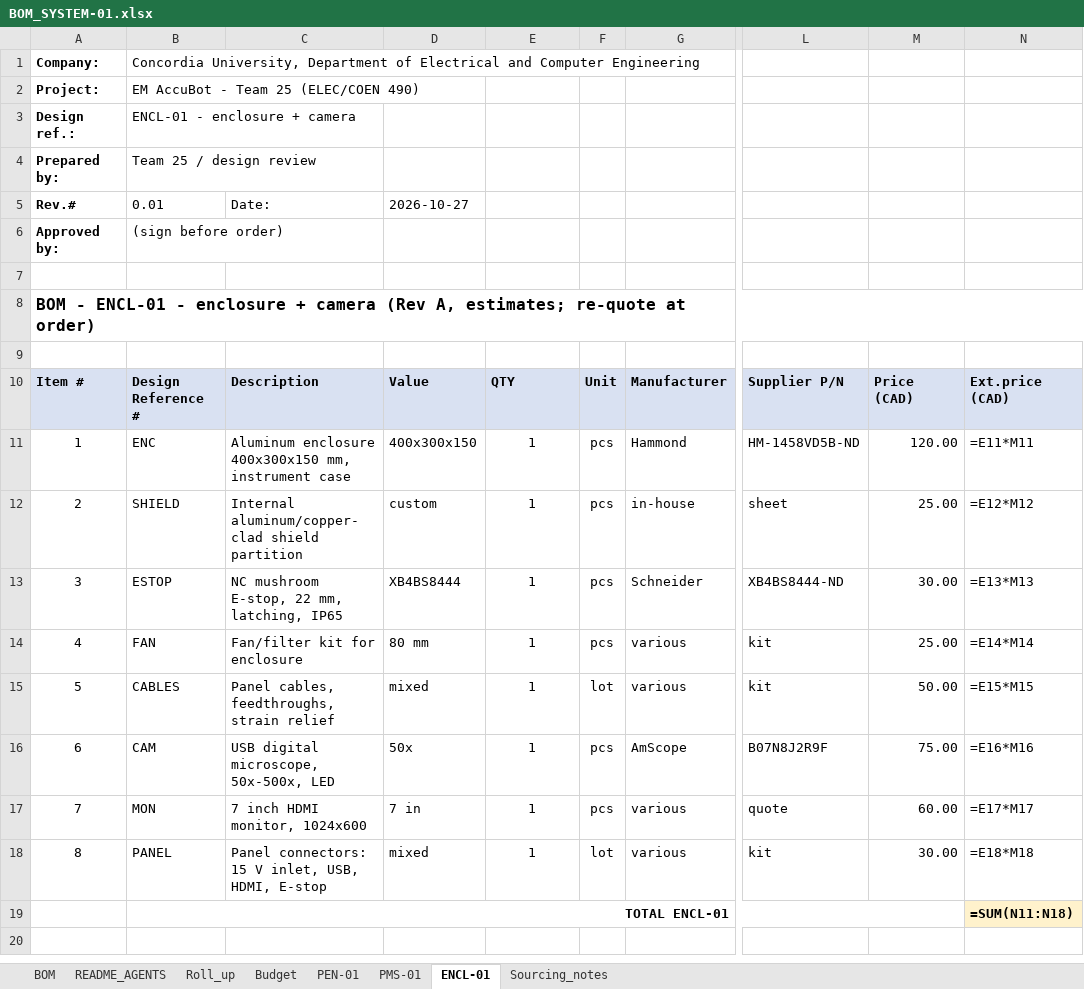
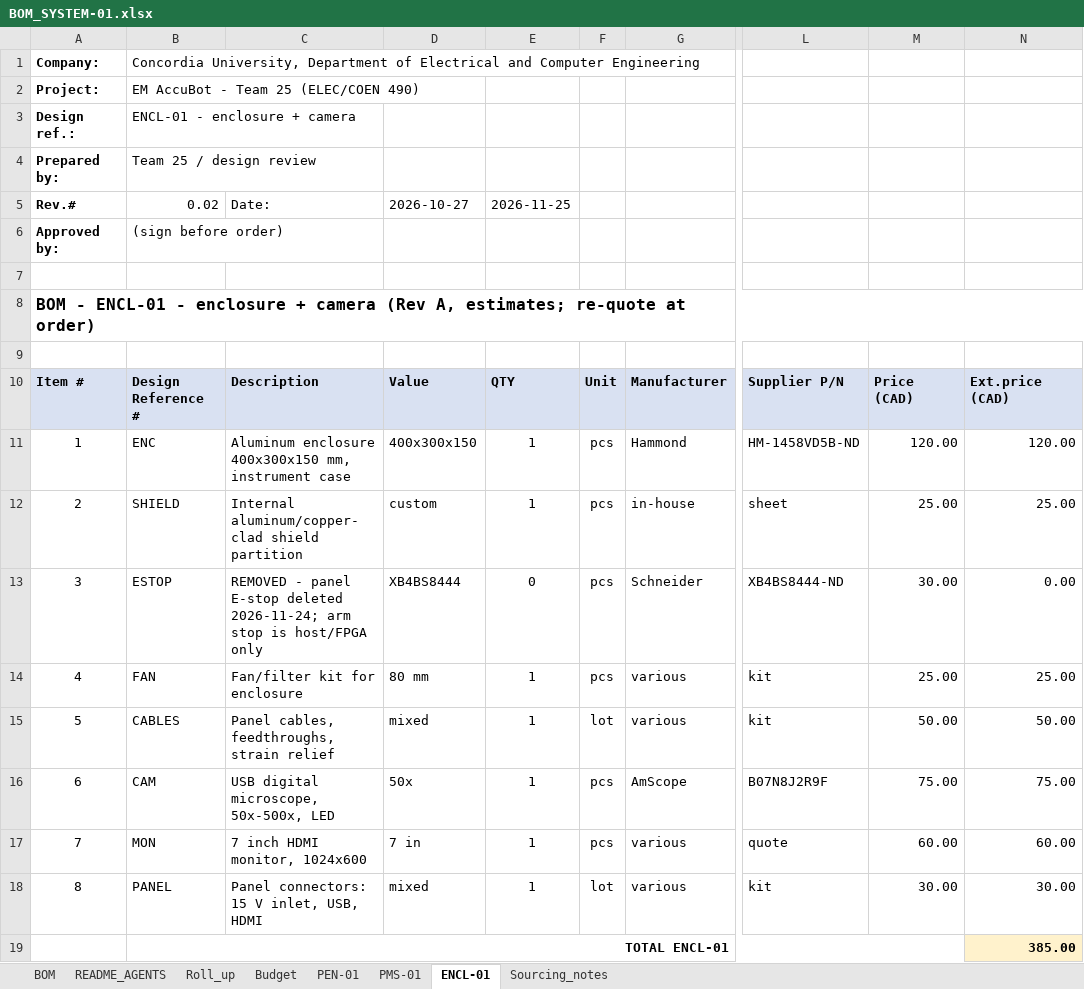
Before and after one commit to poisnoir/Capstone, an Excel workbook: hardware/bom/BOM_SYSTEM-01.xlsx, sheet ENCL-01, drawn as a sheet; only a part is shown, gaps mark what is left out; values as stored, in another font and other column widths than the file's, no borders; formulas without a stored value are shown as written; the diff names each change by its address in the sheet, - before the commit and + after, or states it on an @@ line.

```diff
--- a/hardware/bom/BOM_SYSTEM-01.xlsx (sheet ENCL-01)
+++ b/hardware/bom/BOM_SYSTEM-01.xlsx (sheet ENCL-01)
-B5: 0.01
+B5: 0.02
-E5: (empty)
+E5: 2026-11-25
-N11: =E11*M11
+N11: 120.00
-N12: =E12*M12
+N12: 25.00
-C13: NC mushroom E-stop, 22 mm, latching, IP65
+C13: REMOVED - panel E-stop deleted 2026-11-24; arm stop is host/FPGA only
-E13: 1
+E13: 0
-N13: =E13*M13
+N13: 0.00
-N14: =E14*M14
+N14: 25.00
-N15: =E15*M15
+N15: 50.00
-N16: =E16*M16
+N16: 75.00
-N17: =E17*M17
+N17: 60.00
-C18: Panel connectors: 15 V inlet, USB, HDMI, E-stop
+C18: Panel connectors: 15 V inlet, USB, HDMI
-N18: =E18*M18
+N18: 30.00
-N19: =SUM(N11:N18)
+N19: 385.00
```
Also changed, not shown: sheet BOM, sheet Roll_up, sheet Sourcing_notes, sheet Budget, sheet PEN-01, sheet README_AGENTS, 1 more sheet, formulas that keep their value, 9 other files.
